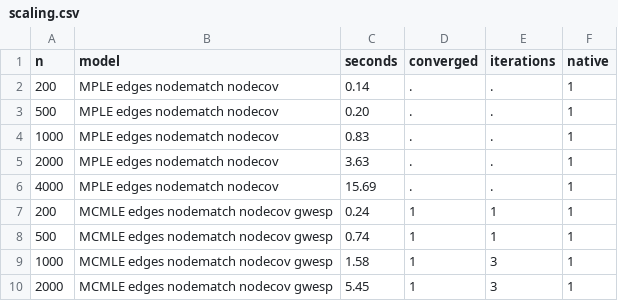
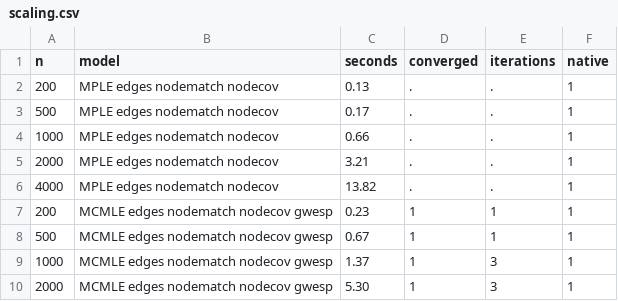
Before and after one commit to thomas-u-grund/nwergm, a CSV file: manual/ex/r/scaling.csv, drawn as a sheet.

```diff
--- a/manual/ex/r/scaling.csv
+++ b/manual/ex/r/scaling.csv
@@ -1,10 +1,10 @@
 n,model,seconds,converged,iterations,native
-200,MPLE edges nodematch nodecov,     0.14,.,.,1
-500,MPLE edges nodematch nodecov,     0.20,.,.,1
-1000,MPLE edges nodematch nodecov,     0.83,.,.,1
-2000,MPLE edges nodematch nodecov,     3.63,.,.,1
-4000,MPLE edges nodematch nodecov,    15.69,.,.,1
-200,MCMLE edges nodematch nodecov gwesp,     0.24,1,1,1
-500,MCMLE edges nodematch nodecov gwesp,     0.74,1,1,1
-1000,MCMLE edges nodematch nodecov gwesp,     1.58,1,3,1
-2000,MCMLE edges nodematch nodecov gwesp,     5.45,1,3,1
+200,MPLE edges nodematch nodecov,     0.13,.,.,1
+500,MPLE edges nodematch nodecov,     0.17,.,.,1
+1000,MPLE edges nodematch nodecov,     0.66,.,.,1
+2000,MPLE edges nodematch nodecov,     3.21,.,.,1
+4000,MPLE edges nodematch nodecov,    13.82,.,.,1
+200,MCMLE edges nodematch nodecov gwesp,     0.23,1,1,1
+500,MCMLE edges nodematch nodecov gwesp,     0.67,1,1,1
+1000,MCMLE edges nodematch nodecov gwesp,     1.37,1,3,1
+2000,MCMLE edges nodematch nodecov gwesp,     5.30,1,3,1
```
Also changed, not shown: manual/ex/r/scaling2.csv, manual/ex/r/timing.csv, 49 other files.
